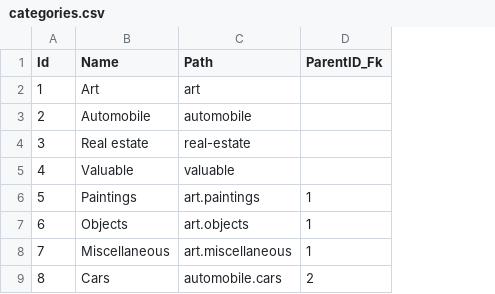
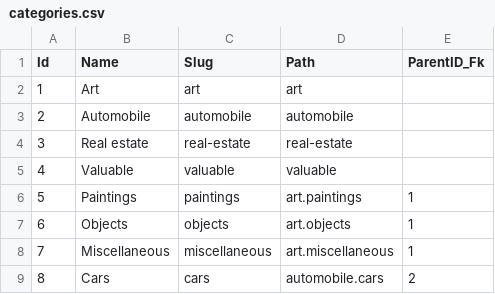
Before and after one commit to alexmason528/projecte-backend, a CSV file: csv/categories.csv, drawn as a sheet; only a part is shown; the diff names each change by its address in the sheet, - before the commit and + after, or states it on an @@ line.

```diff
--- a/csv/categories.csv
+++ b/csv/categories.csv
+column C (Slug), rows 2-9: art | automobile | real-estate | valuable | paintings | objects | miscellaneous | cars
```
Also changed, not shown: 8 other files.
